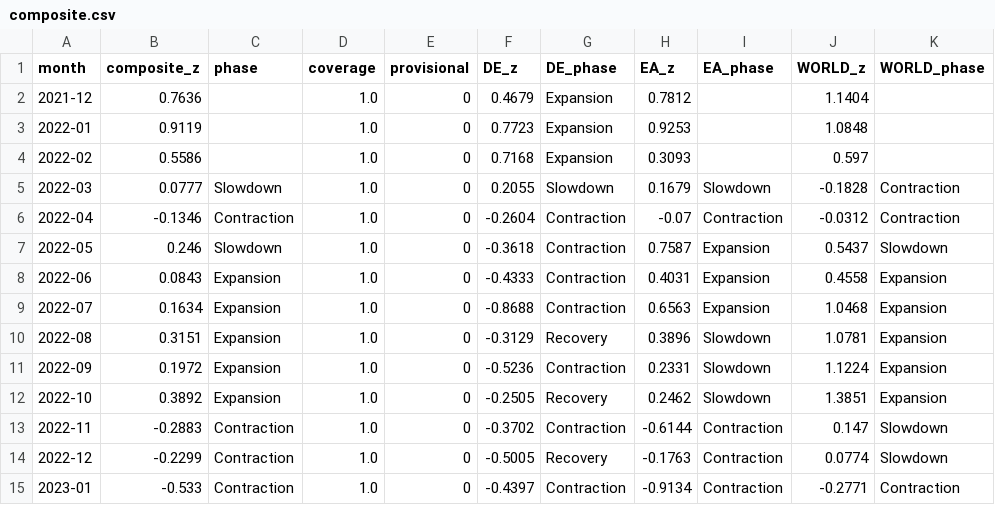
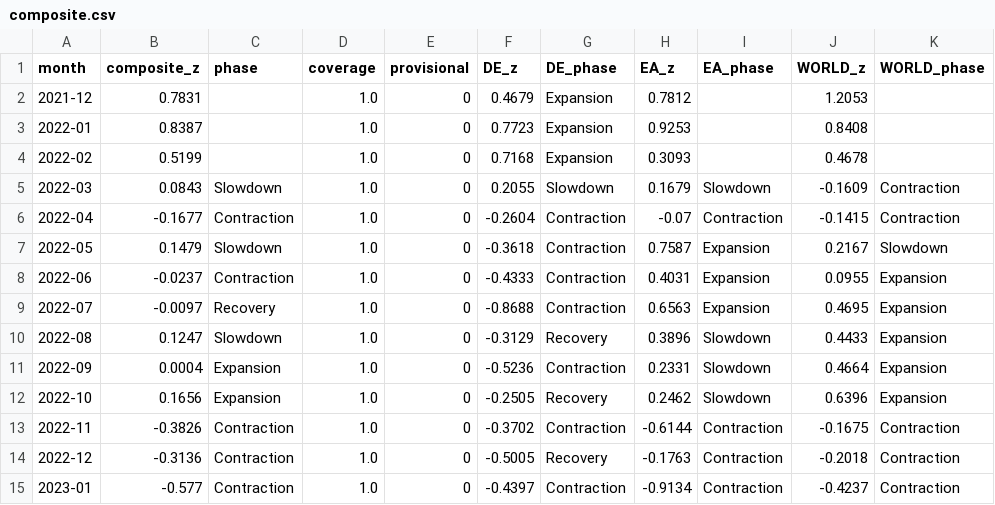
Before and after one commit to benrogacki/scoring-engine, a CSV file: live/composite.csv, drawn as a sheet; only a part is shown; the diff covers the shown part only.

```diff
--- a/live/composite.csv
+++ b/live/composite.csv
@@ -1,15 +1,15 @@
 month,composite_z,phase,coverage,provisional,DE_z,DE_phase,EA_z,EA_phase,WORLD_z,WORLD_phase
-2021-12,0.7636,,1.0,0,0.4679,Expansion,0.7812,,1.1404,
-2022-01,0.9119,,1.0,0,0.7723,Expansion,0.9253,,1.0848,
-2022-02,0.5586,,1.0,0,0.7168,Expansion,0.3093,,0.597,
-2022-03,0.0777,Slowdown,1.0,0,0.2055,Slowdown,0.1679,Slowdown,-0.1828,Contraction
-2022-04,-0.1346,Contraction,1.0,0,-0.2604,Contraction,-0.07,Contraction,-0.0312,Contraction
-2022-05,0.246,Slowdown,1.0,0,-0.3618,Contraction,0.7587,Expansion,0.5437,Slowdown
-2022-06,0.0843,Expansion,1.0,0,-0.4333,Contraction,0.4031,Expansion,0.4558,Expansion
-2022-07,0.1634,Expansion,1.0,0,-0.8688,Contraction,0.6563,Expansion,1.0468,Expansion
-2022-08,0.3151,Expansion,1.0,0,-0.3129,Recovery,0.3896,Slowdown,1.0781,Expansion
-2022-09,0.1972,Expansion,1.0,0,-0.5236,Contraction,0.2331,Slowdown,1.1224,Expansion
-2022-10,0.3892,Expansion,1.0,0,-0.2505,Recovery,0.2462,Slowdown,1.3851,Expansion
-2022-11,-0.2883,Contraction,1.0,0,-0.3702,Contraction,-0.6144,Contraction,0.147,Slowdown
-2022-12,-0.2299,Contraction,1.0,0,-0.5005,Recovery,-0.1763,Contraction,0.0774,Slowdown
-2023-01,-0.533,Contraction,1.0,0,-0.4397,Contraction,-0.9134,Contraction,-0.2771,Contraction
+2021-12,0.7831,,1.0,0,0.4679,Expansion,0.7812,,1.2053,
+2022-01,0.8387,,1.0,0,0.7723,Expansion,0.9253,,0.8408,
+2022-02,0.5199,,1.0,0,0.7168,Expansion,0.3093,,0.4678,
+2022-03,0.0843,Slowdown,1.0,0,0.2055,Slowdown,0.1679,Slowdown,-0.1609,Contraction
+2022-04,-0.1677,Contraction,1.0,0,-0.2604,Contraction,-0.07,Contraction,-0.1415,Contraction
+2022-05,0.1479,Slowdown,1.0,0,-0.3618,Contraction,0.7587,Expansion,0.2167,Slowdown
+2022-06,-0.0237,Contraction,1.0,0,-0.4333,Contraction,0.4031,Expansion,0.0955,Expansion
+2022-07,-0.0097,Recovery,1.0,0,-0.8688,Contraction,0.6563,Expansion,0.4695,Expansion
+2022-08,0.1247,Slowdown,1.0,0,-0.3129,Recovery,0.3896,Slowdown,0.4433,Expansion
+2022-09,0.0004,Expansion,1.0,0,-0.5236,Contraction,0.2331,Slowdown,0.4664,Expansion
+2022-10,0.1656,Expansion,1.0,0,-0.2505,Recovery,0.2462,Slowdown,0.6396,Expansion
+2022-11,-0.3826,Contraction,1.0,0,-0.3702,Contraction,-0.6144,Contraction,-0.1675,Contraction
+2022-12,-0.3136,Contraction,1.0,0,-0.5005,Recovery,-0.1763,Contraction,-0.2018,Contraction
+2023-01,-0.577,Contraction,1.0,0,-0.4397,Contraction,-0.9134,Contraction,-0.4237,Contraction
```
Also changed, not shown: 101 edited cells elsewhere in this file, live/indicator_panel.csv, live/turning_points.csv, 5 other files.
